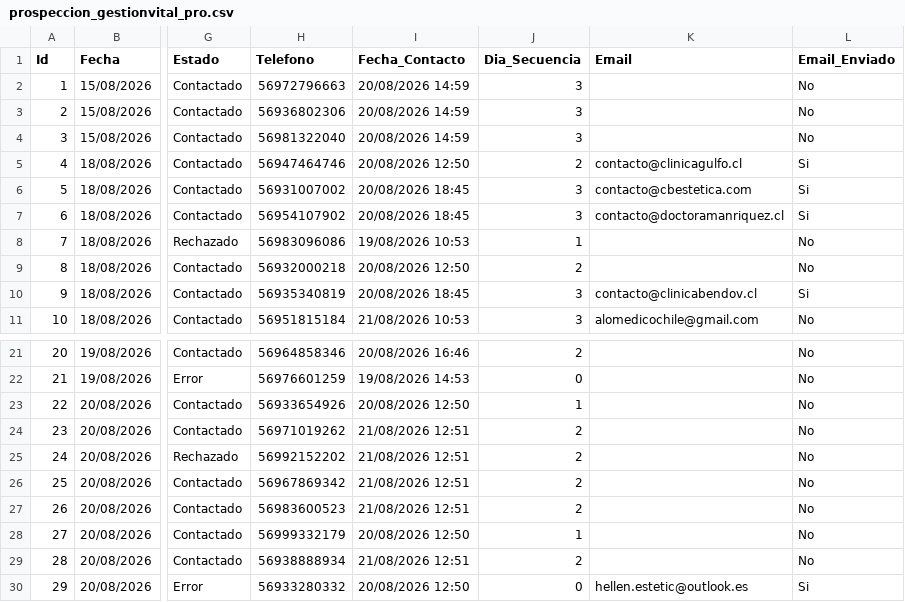
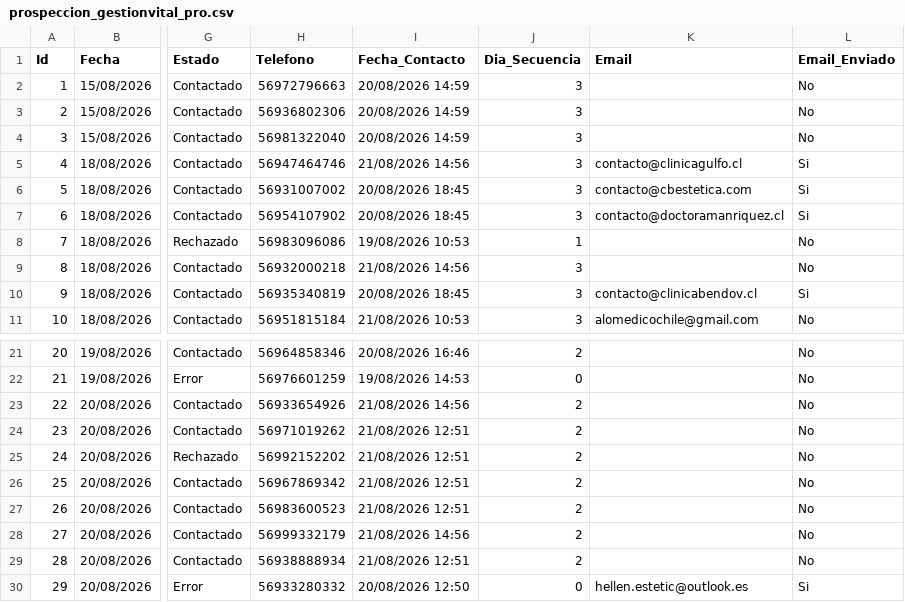
Before and after one commit to POPnLAR/Clientes, a CSV file: prospeccion_gestionvital_pro.csv, drawn as a sheet; only a part is shown, gaps mark what is left out; the diff names each change by its address in the sheet, - before the commit and + after, or states it on an @@ line.

Commit message:
Actualizacion leads [Skip CI]

```diff
--- a/prospeccion_gestionvital_pro.csv
+++ b/prospeccion_gestionvital_pro.csv
-I5 (Fecha_Contacto): 20/08/2026 12:50
+I5 (Fecha_Contacto): 21/08/2026 14:56
-J5 (Dia_Secuencia): 2
+J5 (Dia_Secuencia): 3
-I9 (Fecha_Contacto): 20/08/2026 12:50
+I9 (Fecha_Contacto): 21/08/2026 14:56
-J9 (Dia_Secuencia): 2
+J9 (Dia_Secuencia): 3
-I23 (Fecha_Contacto): 20/08/2026 12:50
+I23 (Fecha_Contacto): 21/08/2026 14:56
-J23 (Dia_Secuencia): 1
+J23 (Dia_Secuencia): 2
-I28 (Fecha_Contacto): 20/08/2026 12:50
+I28 (Fecha_Contacto): 21/08/2026 14:56
-J28 (Dia_Secuencia): 1
+J28 (Dia_Secuencia): 2
```
